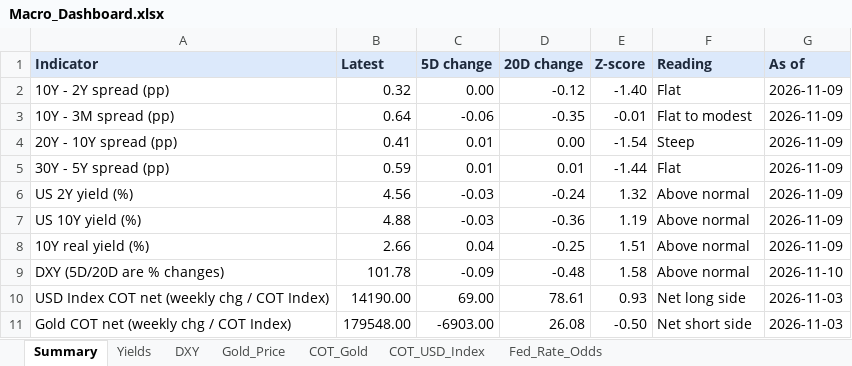
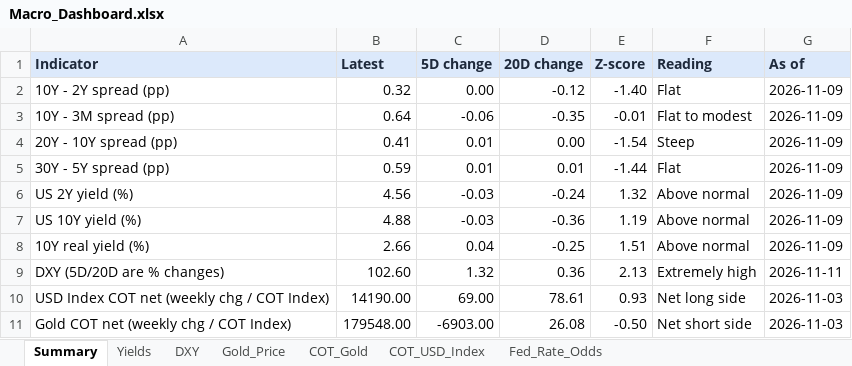
Before and after one commit to velourofficialdev/macro-data, an Excel workbook: docs/Macro_Dashboard.xlsx, sheet Summary, drawn as a sheet; values as stored, in another font and other column widths than the file's, no borders; the diff names each change by its address in the sheet, - before the commit and + after, or states it on an @@ line.

```diff
--- a/docs/Macro_Dashboard.xlsx (sheet Summary)
+++ b/docs/Macro_Dashboard.xlsx (sheet Summary)
-B9 (Latest): 101.78
+B9 (Latest): 102.60
-C9 (5D change): -0.09
+C9 (5D change): 1.32
-D9 (20D change): -0.48
+D9 (20D change): 0.36
-E9 (Z-score): 1.58
+E9 (Z-score): 2.13
-F9 (Reading): Above normal
+F9 (Reading): Extremely high
-G9 (As of): 2026-11-10
+G9 (As of): 2026-11-11
```
Also changed, not shown: sheet Fed_Rate_Odds, sheet Gold_Price, sheet DXY, 52 other files.
